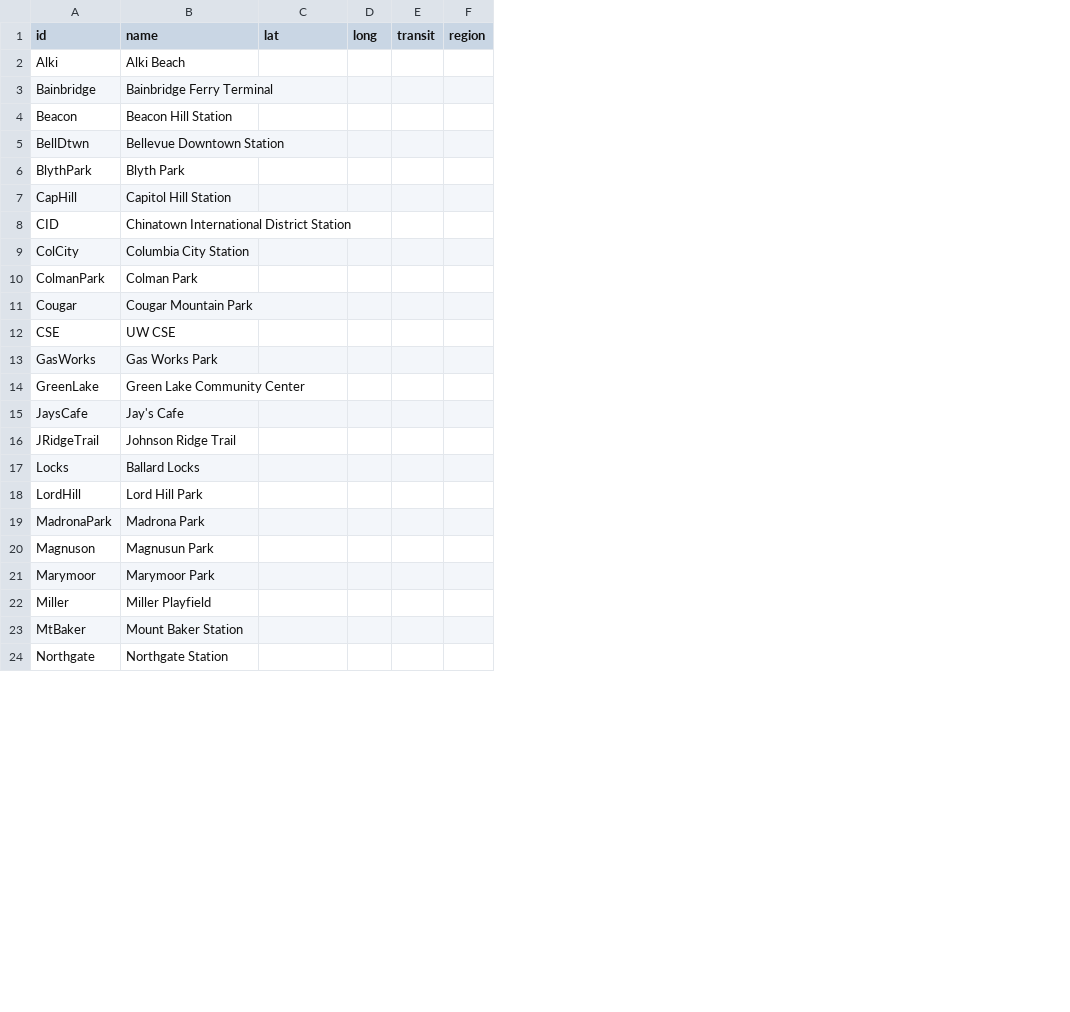
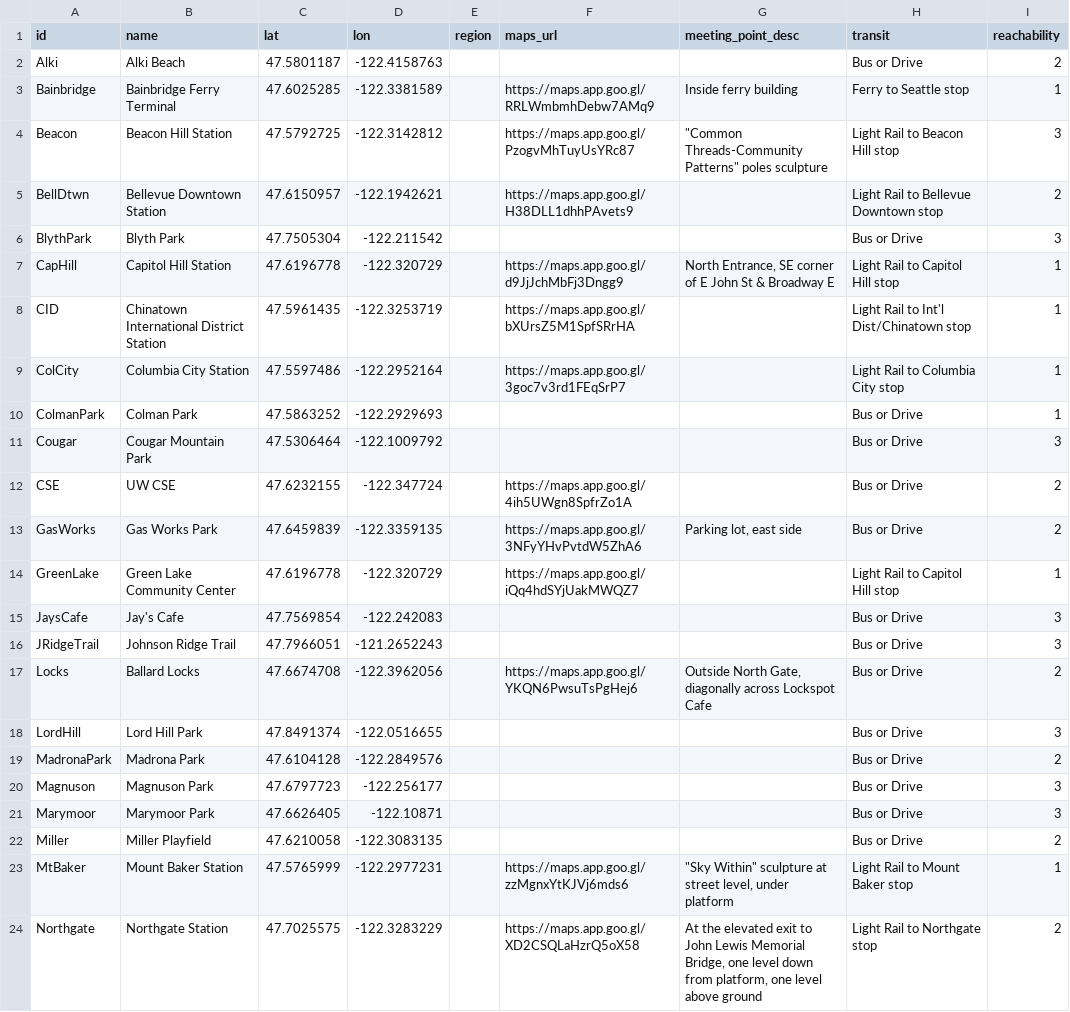
Before and after one commit to raceconditionrunning/raceconditionrunning.github.io, a CSV file: locs/db.csv, drawn as a sheet; only a part is shown; removed rows and columns are numbered as before the commit, all else as after; the diff covers the shown part only; the diff names each change by its address in the sheet, - before the commit and + after, or states it on an @@ line.

Commit message:
add transit reachability

```diff
--- a/locs/db.csv
+++ b/locs/db.csv
-column D (long), empty
-column E (transit), empty
+column D (lon), rows 2-24: -122.4158763 | -122.3381589 | -122.3142812 | -122.1942621 | -122.211542 | -122.320729 | -122.3253719 | -122.2952164 | -122.2929693 | -122.1009792 | -122.347724 | -122.3359135 | -122.320729 | -122.242083 | -121.2652243 | -122.3962056 | -122.0516655 | -122.2849576 | -122.256177 | -122.10871 | -122.3083135 | -122.2977231 | -122.3283229
+column F (maps_url), rows 3-24: https://maps.app.goo.gl/RRLWmbmhDebw7AMq9 | https://maps.app.goo.gl/PzogvMhTuyUsYRc87 | https://maps.app.goo.gl/H38DLL1dhhPAvets9 |  | https://maps.app.goo.gl/d9JjJchMbFj3Dngg9 | https://maps.app.goo.gl/bXUrsZ5M1SpfSRrHA | https://maps.app.goo.gl/3goc7v3rd1FEqSrP7 |  |  | https://maps.app.goo.gl/4ih5UWgn8SpfrZo1A | https://maps.app.goo.gl/3NFyYHvPvtdW5ZhA6 | https://maps.app.goo.gl/iQq4hdSYjUakMWQZ7 |  |  | https://maps.app.goo.gl/YKQN6PwsuTsPgHej6 |  |  |  |  |  | https://maps.app.goo.gl/zzMgnxYtKJVj6mds6 | https://maps.app.goo.gl/XD2CSQLaHzrQ5oX58
+column G (meeting_point_desc), rows 3-24: Inside ferry building | "Common Threads-Community Patterns" poles sculpture |  |  | North Entrance, SE corner of E John St & Broadway E |  |  |  |  |  | Parking lot, east side |  |  |  | Outside North Gate, diagonally across Lockspot Cafe |  |  |  |  |  | "Sky Within" sculpture at street level, under platform | At the elevated exit to John Lewis Memorial Bridge, one level down from platform, one level above ground
+column H (transit), rows 2-24: Bus or Drive | Ferry to Seattle stop | Light Rail to Beacon Hill stop | Light Rail to Bellevue Downtown stop | Bus or Drive | Light Rail to Capitol Hill stop | Light Rail to Int'l Dist/Chinatown stop | Light Rail to Columbia City stop | Bus or Drive | Bus or Drive | Bus or Drive | Bus or Drive | Light Rail to Capitol Hill stop | Bus or Drive | Bus or Drive | Bus or Drive | Bus or Drive | Bus or Drive | Bus or Drive | Bus or Drive | Bus or Drive | Light Rail to Mount Baker stop | Light Rail to Northgate stop
+column I (reachability), rows 2-24: 2 | 1 | 3 | 2 | 3 | 1 | 1 | 1 | 1 | 3 | 2 | 2 | 1 | 3 | 3 | 2 | 3 | 2 | 3 | 3 | 2 | 1 | 2
-C2 (lat): (empty)
+C2 (lat): 47.5801187
-C3 (lat): (empty)
+C3 (lat): 47.6025285
-C4 (lat): (empty)
+C4 (lat): 47.5792725
-C5 (lat): (empty)
+C5 (lat): 47.6150957
-C6 (lat): (empty)
+C6 (lat): 47.7505304
-C7 (lat): (empty)
+C7 (lat): 47.6196778
-C8 (lat): (empty)
+C8 (lat): 47.5961435
-C9 (lat): (empty)
+C9 (lat): 47.5597486
-C10 (lat): (empty)
+C10 (lat): 47.5863252
-C11 (lat): (empty)
+C11 (lat): 47.5306464
-C12 (lat): (empty)
+C12 (lat): 47.6232155
-C13 (lat): (empty)
+C13 (lat): 47.6459839
-C14 (lat): (empty)
+C14 (lat): 47.6196778
-C15 (lat): (empty)
+C15 (lat): 47.7569854
-C16 (lat): (empty)
+C16 (lat): 47.7966051
-C17 (lat): (empty)
+C17 (lat): 47.6674708
-C18 (lat): (empty)
+C18 (lat): 47.8491374
-C19 (lat): (empty)
+C19 (lat): 47.6104128
-B20 (name): Magnusun Park
+B20 (name): Magnuson Park
-C20 (lat): (empty)
+C20 (lat): 47.6797723
-C21 (lat): (empty)
+C21 (lat): 47.6626405
-C22 (lat): (empty)
+C22 (lat): 47.6210058
-C23 (lat): (empty)
+C23 (lat): 47.5765999
-C24 (lat): (empty)
+C24 (lat): 47.7025575
```
Also changed, not shown: 12 edited cells elsewhere in this file, 8 other files.
